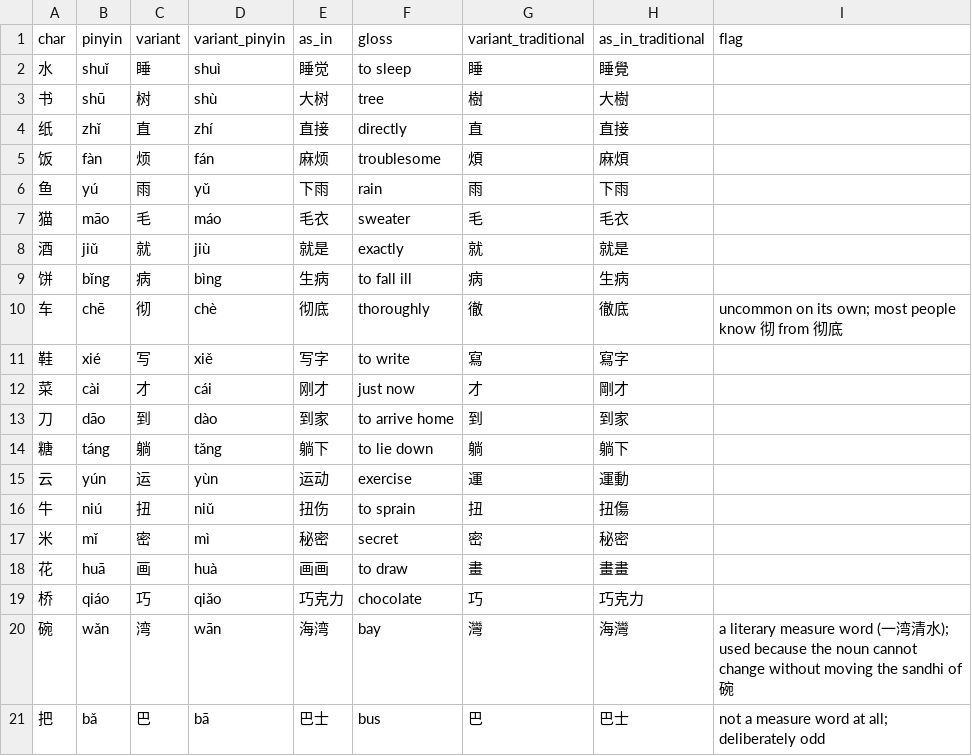
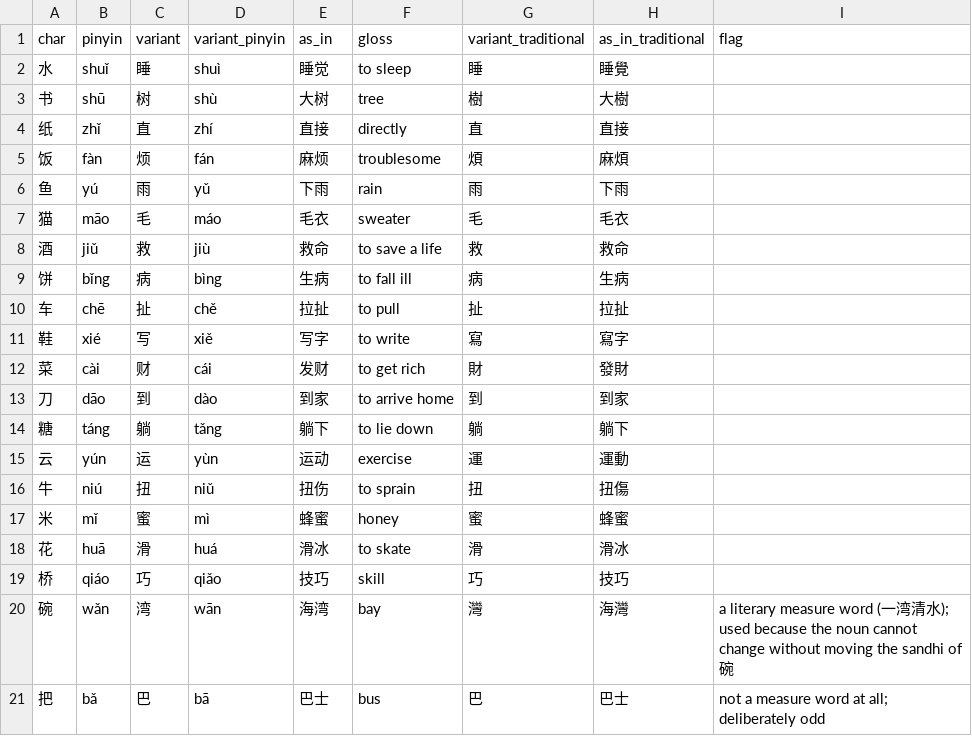
Before and after one commit to djt358/tonalkit, a CSV file: kit/deck/sources/tone_variants.csv, drawn as a sheet.

```diff
--- a/kit/deck/sources/tone_variants.csv
+++ b/kit/deck/sources/tone_variants.csv
@@ -7,7 +7,7 @@ char,pinyin,variant,variant_pinyin,as_in,gloss,variant_traditional,as_in_traditi
 猫,māo,毛,máo,毛衣,sweater,毛,毛衣,
-酒,jiǔ,就,jiù,就是,exactly,就,就是,
+酒,jiǔ,救,jiù,救命,to save a life,救,救命,
 饼,bǐng,病,bìng,生病,to fall ill,病,生病,
-车,chē,彻,chè,彻底,thoroughly,徹,徹底,uncommon on its own; most people know 彻 from 彻底
+车,chē,扯,chě,拉扯,to pull,扯,拉扯,
 鞋,xié,写,xiě,写字,to write,寫,寫字,
-菜,cài,才,cái,刚才,just now,才,剛才,
+菜,cài,财,cái,发财,to get rich,財,發財,
 刀,dāo,到,dào,到家,to arrive home,到,到家,
@@ -16,5 +16,5 @@ char,pinyin,variant,variant_pinyin,as_in,gloss,variant_traditional,as_in_traditi
 牛,niú,扭,niǔ,扭伤,to sprain,扭,扭傷,
-米,mǐ,密,mì,秘密,secret,密,秘密,
-花,huā,画,huà,画画,to draw,畫,畫畫,
-桥,qiáo,巧,qiǎo,巧克力,chocolate,巧,巧克力,
+米,mǐ,蜜,mì,蜂蜜,honey,蜜,蜂蜜,
+花,huā,滑,huá,滑冰,to skate,滑,滑冰,
+桥,qiáo,巧,qiǎo,技巧,skill,巧,技巧,
 碗,wǎn,湾,wān,海湾,bay,灣,海灣,a literary measure word (一湾清水); used because the noun cannot change without moving the sandhi of 碗
```
Also changed, not shown: kit/deck/sources/diag_count.csv, kit/deck/sources/diag_minimal.csv, 38 other files.
